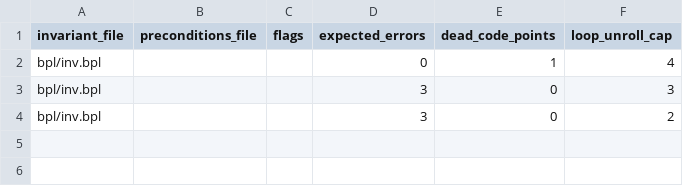
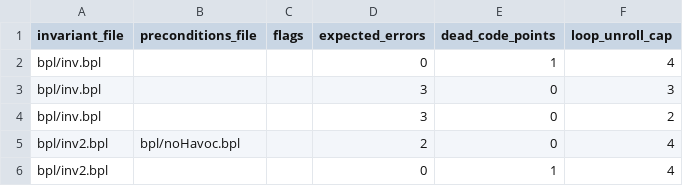
Before and after one commit to ywelsch/bcverifier, a CSV file: libraries/cbext/tests.csv, drawn as a sheet.

```diff
--- a/libraries/cbext/tests.csv
+++ b/libraries/cbext/tests.csv
@@ -4 +4,3 @@
 "bpl/inv.bpl"   ,""                  ,""     ,3                ,0                 ,2
+"bpl/inv2.bpl"  ,"bpl/noHavoc.bpl"   ,""     ,2                ,0                 ,4
+"bpl/inv2.bpl"  ,""                  ,""     ,0                ,1                 ,4
```
Also changed, not shown: libraries/obool/tests.csv, 7 other files.
